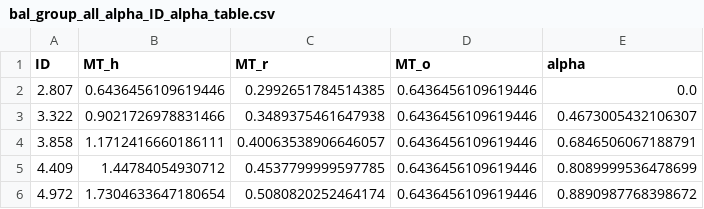
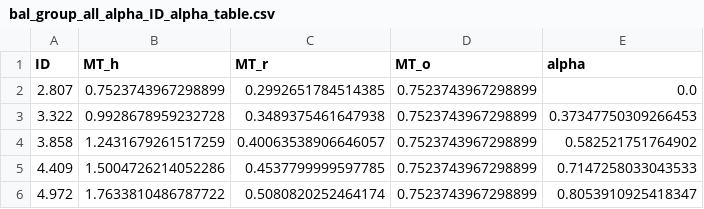
Before and after one commit to nanoozzz/CANOpenRobotController, a CSV file: schedule/bal_group_all_alpha_ID_alpha_table.csv, drawn as a sheet.

```diff
--- a/schedule/bal_group_all_alpha_ID_alpha_table.csv
+++ b/schedule/bal_group_all_alpha_ID_alpha_table.csv
@@ -1,6 +1,6 @@
 ID,MT_h,MT_r,MT_o,alpha
-2.807,0.6436456109619446,0.2992651784514385,0.6436456109619446,0.0
-3.322,0.9021726978831466,0.3489375461647938,0.6436456109619446,0.4673005432106307
-3.858,1.1712416660186111,0.40063538906646057,0.6436456109619446,0.6846506067188791
-4.409,1.44784054930712,0.4537799999597785,0.6436456109619446,0.8089999536478699
-4.972,1.7304633647180654,0.5080820252464174,0.6436456109619446,0.8890987768398672
+2.807,0.7523743967298899,0.2992651784514385,0.7523743967298899,0.0
+3.322,0.9928678959232728,0.3489375461647938,0.7523743967298899,0.37347750309266453
+3.858,1.2431679261517259,0.40063538906646057,0.7523743967298899,0.582521751764902
+4.409,1.5004726214052286,0.4537799999597785,0.7523743967298899,0.7147258033043533
+4.972,1.7633810486787722,0.5080820252464174,0.7523743967298899,0.8053910925418347
```
Also changed, not shown: schedule/bal_group_all_alpha.csv, 4 other files.
